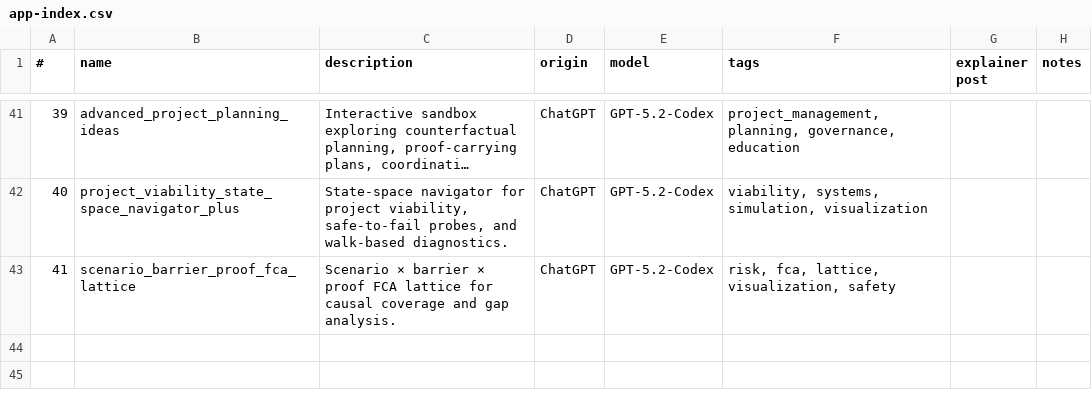
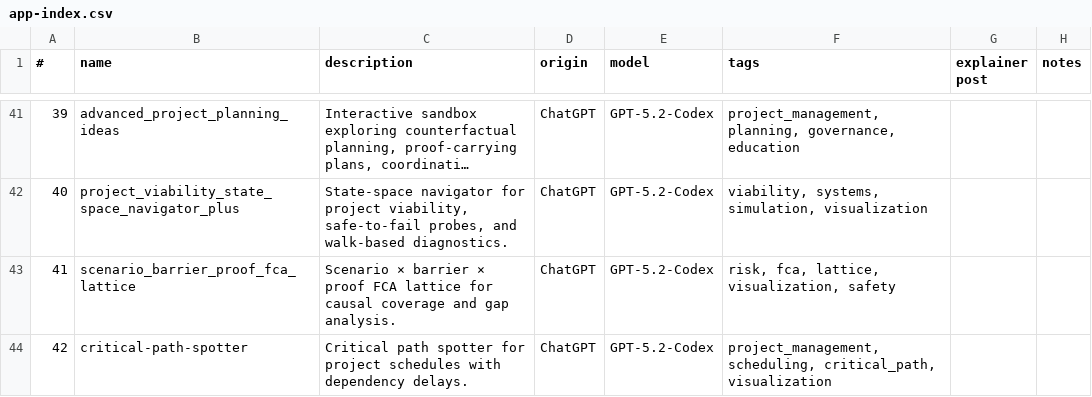
Before and after one commit to lawrencerowland/Project-web-apps, a CSV file: app-index.csv, drawn as a sheet; only a part is shown, gaps mark what is left out; long unchanged cells end in ….

Commit message:
Add critical path spotter app

```diff
--- a/app-index.csv
+++ b/app-index.csv
@@ -43 +43,2 @@
 41,scenario_barrier_proof_fca_lattice,"Scenario × barrier × proof FCA lattice for causal coverage and gap analysis.",ChatGPT,GPT-5.2-Codex,"risk, fca, lattice, visualization, safety",,
+42,critical-path-spotter,"Critical path spotter for project schedules with dependency delays.",ChatGPT,GPT-5.2-Codex,"project_management, scheduling, critical_path, visualization",,
```
Also changed, not shown: 1 other file.
